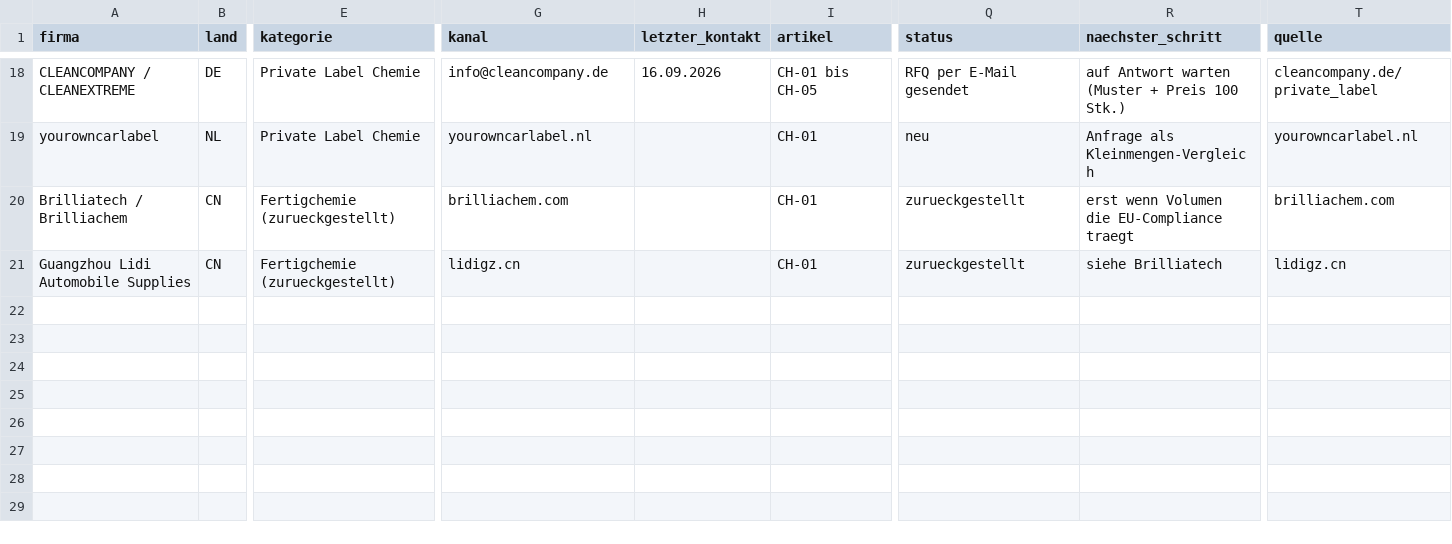
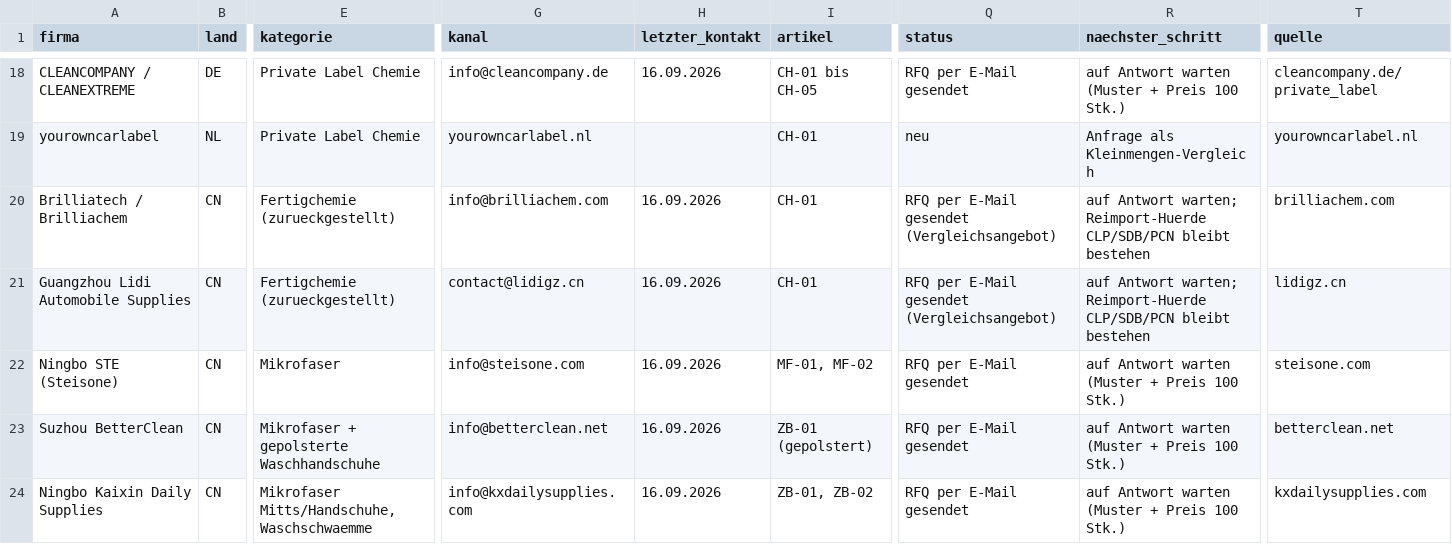
Before and after one commit to nodels81/Orchestrator, a CSV file: sourcing/autopflege/lieferanten/tracker.csv, drawn as a sheet; only a part is shown, gaps mark what is left out; rows hold the shown columns only; the diff covers the shown part only; the diff names each change by its address in the sheet, - before the commit and + after, or states it on an @@ line.

```diff
--- a/sourcing/autopflege/lieferanten/tracker.csv
+++ b/sourcing/autopflege/lieferanten/tracker.csv
-G20 (kanal): brilliachem.com
+G20 (kanal): info@brilliachem.com
-H20:H21 (letzter_kontakt): (empty)
+H20:H21 (letzter_kontakt): 16.09.2026
-Q20:Q21 (status): zurueckgestellt
+Q20:Q21 (status): RFQ per E-Mail gesendet (Vergleichsangebot)
-R20 (naechster_schritt): erst wenn Volumen die EU-Compliance traegt
+R20 (naechster_schritt): auf Antwort warten; Reimport-Huerde CLP/SDB/PCN bleibt bestehen
-G21 (kanal): lidigz.cn
+G21 (kanal): contact@lidigz.cn
-R21 (naechster_schritt): siehe Brilliatech
+R21 (naechster_schritt): auf Antwort warten; Reimport-Huerde CLP/SDB/PCN bleibt bestehen
+row 22: Ningbo STE (Steisone) | CN | Mikrofaser | info@steisone.com | 16.09.2026 | MF-01, MF-02 | RFQ per E-Mail gesendet | auf Antwort warten (Muster + Preis 100 Stk.) | steisone.com
+row 23: Suzhou BetterClean | CN | Mikrofaser + gepolsterte Waschhandschuhe | info@betterclean.net | 16.09.2026 | ZB-01 (gepolstert) | RFQ per E-Mail gesendet | auf Antwort warten (Muster + Preis 100 Stk.) | betterclean.net
+row 24: Ningbo Kaixin Daily Supplies | CN | Mikrofaser Mitts/Handschuhe, Waschschwaemme | info@kxdailysupplies.com | 16.09.2026 | ZB-01, ZB-02 | RFQ per E-Mail gesendet | auf Antwort warten (Muster + Preis 100 Stk.) | kxdailysupplies.com
```
Also changed, not shown: 4 added rows and 4 edited cells elsewhere in this file, 1 other file.
